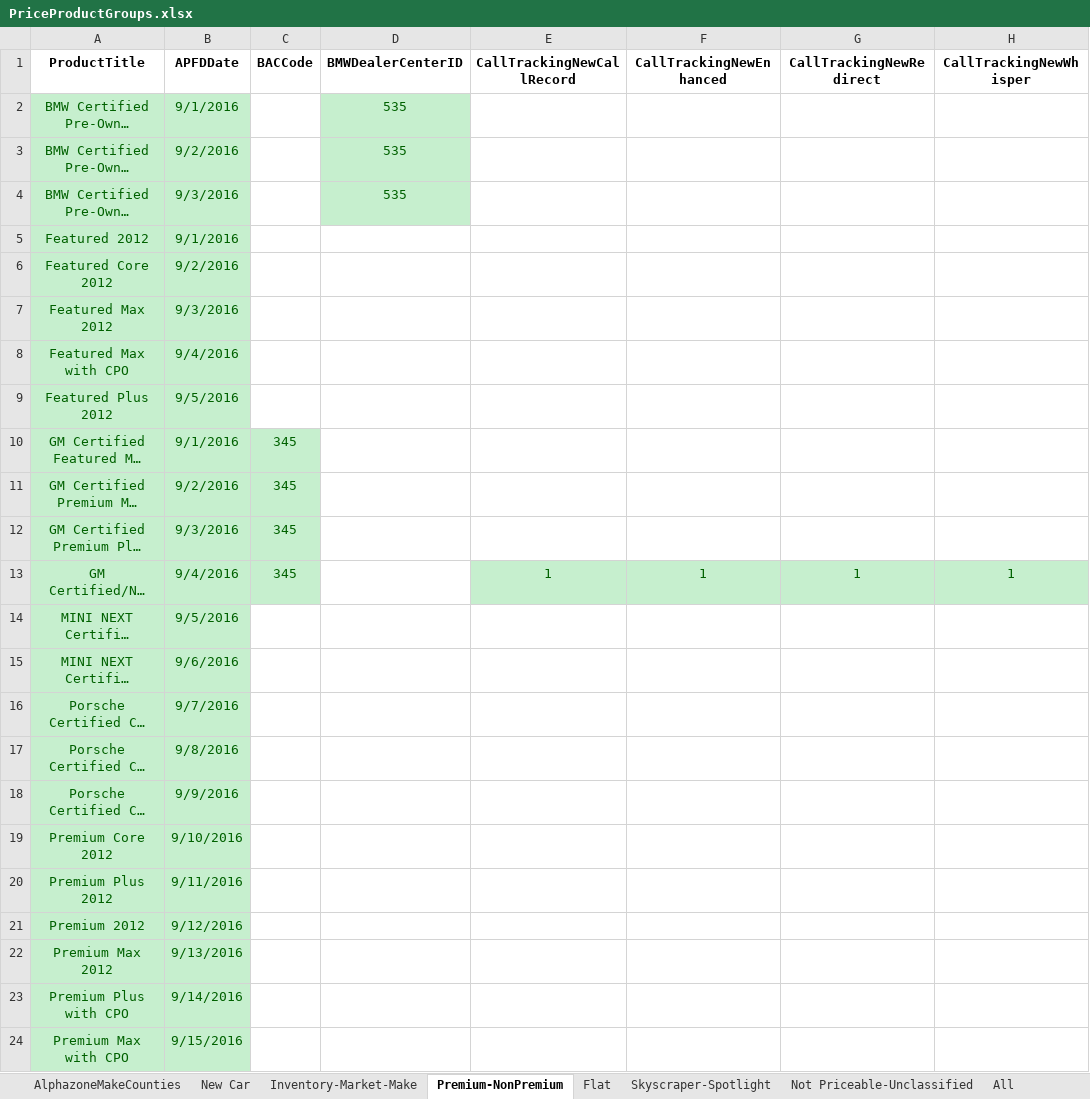
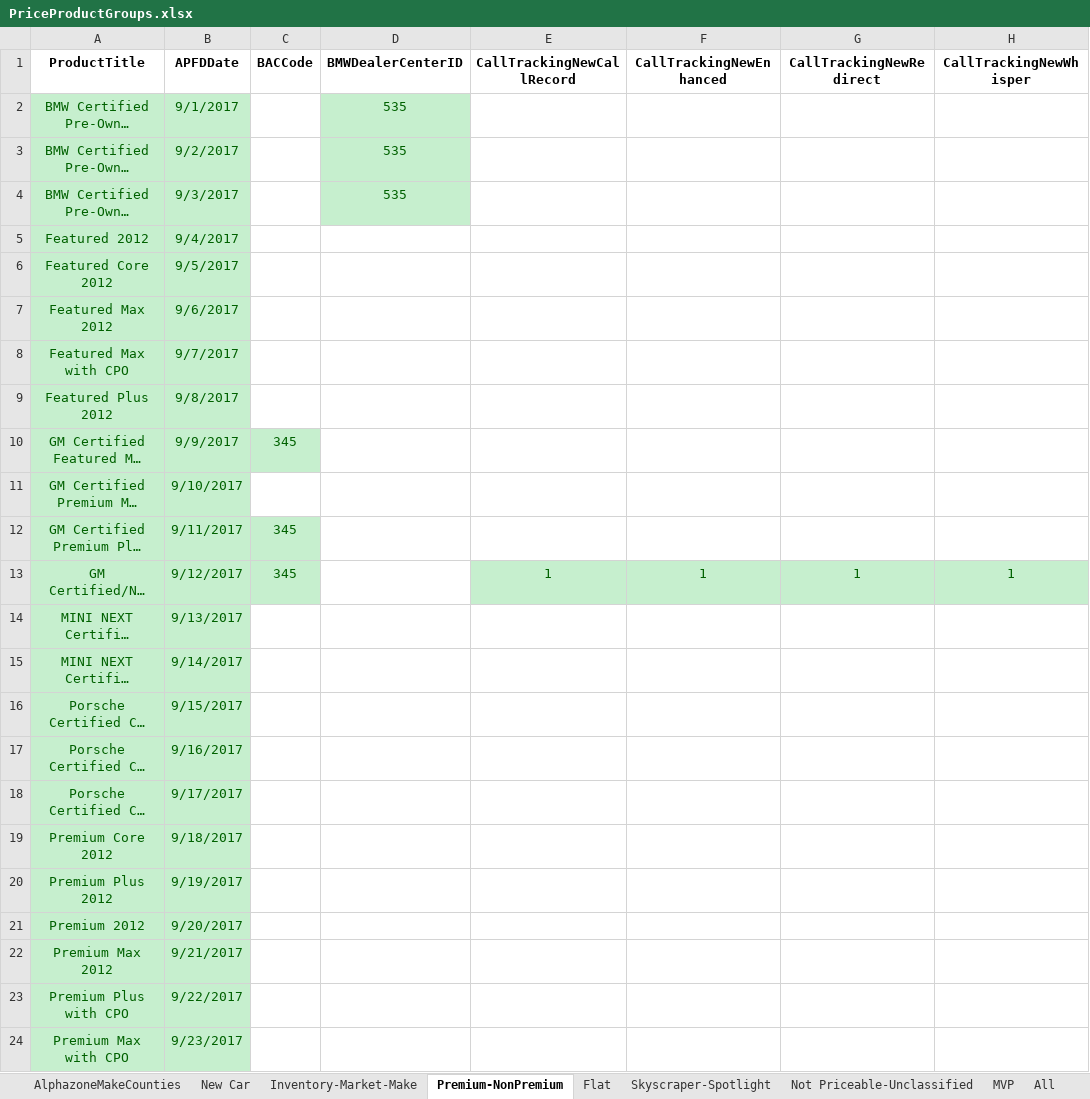
Before and after one commit to ProvarAutomation/SFDCRegression, an Excel workbook: Regression/templates/PriceProductGroups.xlsx, sheet Premium-NonPremium, drawn as a sheet; only a part is shown; long unchanged cells end in …; values as stored, in another font and other column widths than the file's, no borders; the diff names each change by its address in the sheet, - before the commit and + after, or states it on an @@ line.

```diff
--- a/Regression/templates/PriceProductGroups.xlsx (sheet Premium-NonPremium)
+++ b/Regression/templates/PriceProductGroups.xlsx (sheet Premium-NonPremium)
-B2 (APFDDate): 9/1/2016
+B2 (APFDDate): 9/1/2017
-B3 (APFDDate): 9/2/2016
+B3 (APFDDate): 9/2/2017
-B4 (APFDDate): 9/3/2016
+B4 (APFDDate): 9/3/2017
-B5 (APFDDate): 9/1/2016
+B5 (APFDDate): 9/4/2017
-B6 (APFDDate): 9/2/2016
+B6 (APFDDate): 9/5/2017
-B7 (APFDDate): 9/3/2016
+B7 (APFDDate): 9/6/2017
-B8 (APFDDate): 9/4/2016
+B8 (APFDDate): 9/7/2017
-B9 (APFDDate): 9/5/2016
+B9 (APFDDate): 9/8/2017
-B10 (APFDDate): 9/1/2016
+B10 (APFDDate): 9/9/2017
-B11 (APFDDate): 9/2/2016
+B11 (APFDDate): 9/10/2017
-C11 (BACCode): 345
+C11 (BACCode): (empty)
-C11 fill: #C6EFCE
+C11 fill: none
-B12 (APFDDate): 9/3/2016
+B12 (APFDDate): 9/11/2017
-B13 (APFDDate): 9/4/2016
+B13 (APFDDate): 9/12/2017
-B14 (APFDDate): 9/5/2016
+B14 (APFDDate): 9/13/2017
-B15 (APFDDate): 9/6/2016
+B15 (APFDDate): 9/14/2017
-B16 (APFDDate): 9/7/2016
+B16 (APFDDate): 9/15/2017
-B17 (APFDDate): 9/8/2016
+B17 (APFDDate): 9/16/2017
-B18 (APFDDate): 9/9/2016
+B18 (APFDDate): 9/17/2017
-B19 (APFDDate): 9/10/2016
+B19 (APFDDate): 9/18/2017
-B20 (APFDDate): 9/11/2016
+B20 (APFDDate): 9/19/2017
-B21 (APFDDate): 9/12/2016
+B21 (APFDDate): 9/20/2017
-B22 (APFDDate): 9/13/2016
+B22 (APFDDate): 9/21/2017
-B23 (APFDDate): 9/14/2016
+B23 (APFDDate): 9/22/2017
-B24 (APFDDate): 9/15/2016
+B24 (APFDDate): 9/23/2017
```
Also changed, not shown: sheet All, sheet New Car, sheet Inventory-Market-Make, sheet Skyscraper-Spotlight, sheet Flat, sheet Not Priceable-Unclassified, 2 more sheets, other sheet tabs, Regression/templates/Product_Configs_Provar.xlsx, 47 other files.
